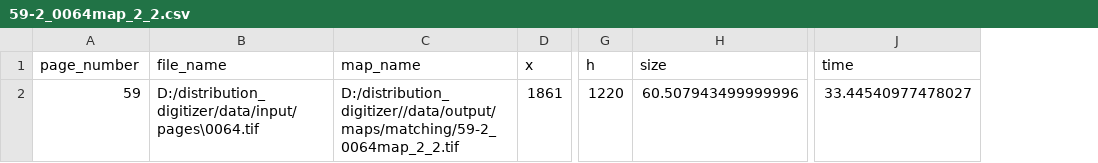
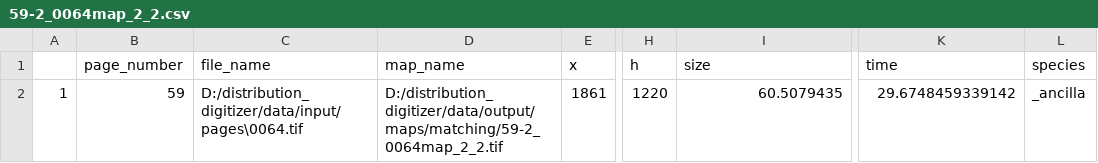
Before and after one commit to environmentalinformatics-marburg/distribution_digitizer, a CSV file: data/output/pagerecords/59-2_0064map_2_2.csv, drawn as a sheet; only a part is shown, gaps mark what is left out; addresses are those after the commit; the diff names each change by its address in the sheet, - before the commit and + after, or states it on an @@ line.

```diff
--- a/data/output/pagerecords/59-2_0064map_2_2.csv
+++ b/data/output/pagerecords/59-2_0064map_2_2.csv
+column A, row 2: 1
+column L (species), row 2: _ancilla
-D2 (map_name): D:/distribution_digitizer//data/output/maps/matching/59-2_0064map_2_2.tif
+D2 (map_name): D:/distribution_digitizer/data/output/maps/matching/59-2_0064map_2_2.tif
-I2 (size): 60.507943499999996
+I2 (size): 60.5079435
-K2 (time): 33.44540977478027
+K2 (time): 29.6748459339142
```
Also changed, not shown: data/output/pagerecords/59-2_0064map_1_0.csv, data/output/pagerecords/59-2_0064map_1_1.csv, 16 other files.
